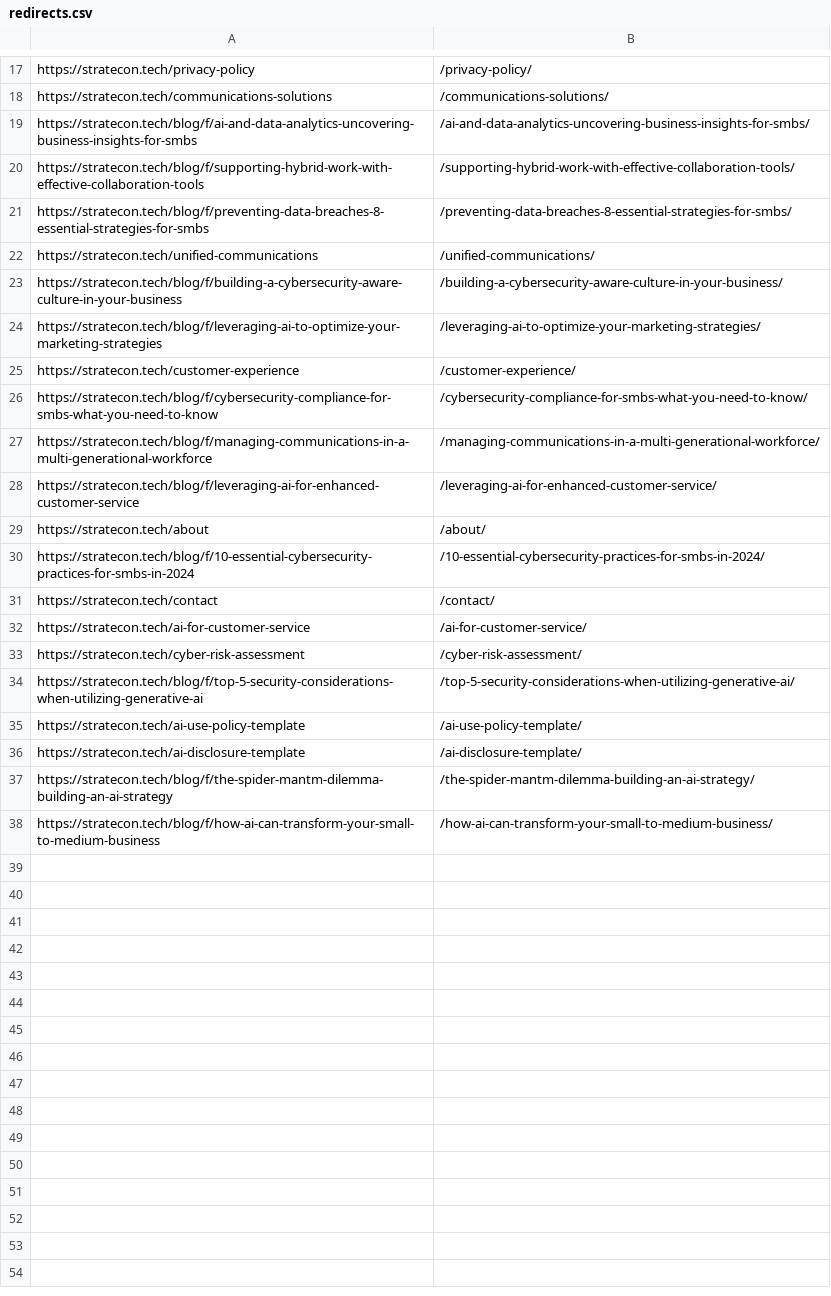
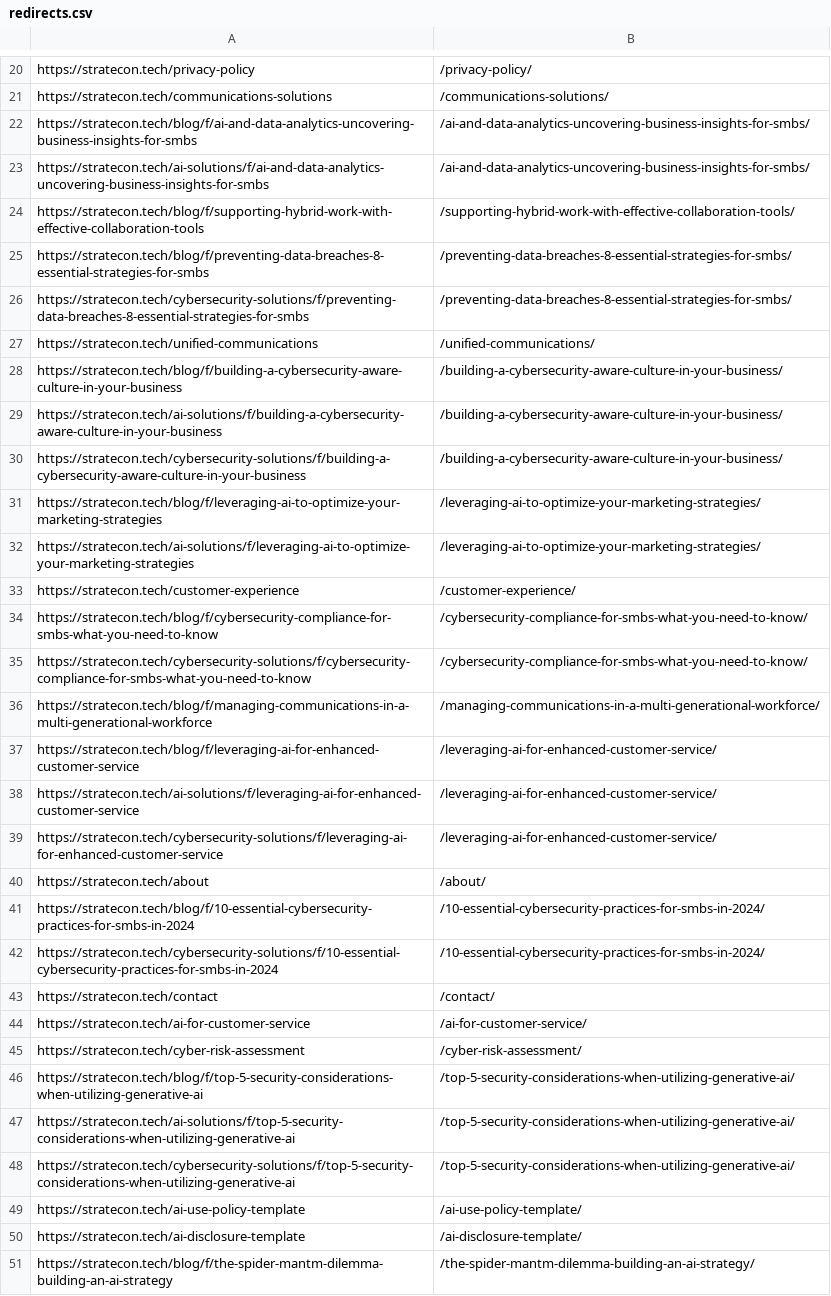
Before and after one commit to cmatheid-creator/Webstractor, a CSV file: redirects.csv, drawn as a sheet; only a part is shown, gaps mark what is left out; the shorter side is filled out with more unchanged rows; the diff covers the shown part only; the diff names each change by its address in the sheet, - before the commit and + after, or states it on an @@ line.

```diff
--- a/redirects.csv
+++ b/redirects.csv
+row 23: https://stratecon.tech/ai-solutions/f/ai-and-data-analytics-uncovering-business-insights-for-smbs | /ai-and-data-analytics-uncovering-business-insights-for-smbs/
+row 26: https://stratecon.tech/cybersecurity-solutions/f/preventing-data-breaches-8-essential-strategies-for-smbs | /preventing-data-breaches-8-essential-strategies-for-smbs/
+row 29: https://stratecon.tech/ai-solutions/f/building-a-cybersecurity-aware-culture-in-your-business | /building-a-cybersecurity-aware-culture-in-your-business/
+row 30: https://stratecon.tech/cybersecurity-solutions/f/building-a-cybersecurity-aware-culture-in-your-business | /building-a-cybersecurity-aware-culture-in-your-business/
+row 32: https://stratecon.tech/ai-solutions/f/leveraging-ai-to-optimize-your-marketing-strategies | /leveraging-ai-to-optimize-your-marketing-strategies/
+row 35: https://stratecon.tech/cybersecurity-solutions/f/cybersecurity-compliance-for-smbs-what-you-need-to-know | /cybersecurity-compliance-for-smbs-what-you-need-to-know/
+row 38: https://stratecon.tech/ai-solutions/f/leveraging-ai-for-enhanced-customer-service | /leveraging-ai-for-enhanced-customer-service/
+row 39: https://stratecon.tech/cybersecurity-solutions/f/leveraging-ai-for-enhanced-customer-service | /leveraging-ai-for-enhanced-customer-service/
+row 42: https://stratecon.tech/cybersecurity-solutions/f/10-essential-cybersecurity-practices-for-smbs-in-2024 | /10-essential-cybersecurity-practices-for-smbs-in-2024/
+row 47: https://stratecon.tech/ai-solutions/f/top-5-security-considerations-when-utilizing-generative-ai | /top-5-security-considerations-when-utilizing-generative-ai/
+row 48: https://stratecon.tech/cybersecurity-solutions/f/top-5-security-considerations-when-utilizing-generative-ai | /top-5-security-considerations-when-utilizing-generative-ai/
```
Also changed, not shown: 6 added rows elsewhere in this file, 4 other files.
